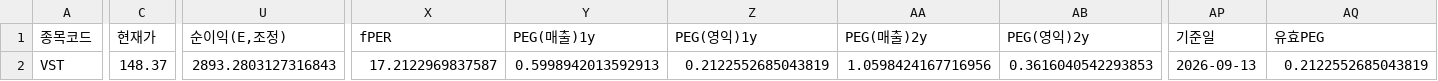
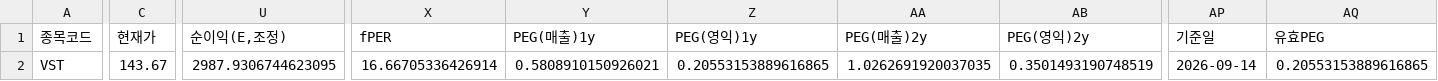
Before and after one commit to Dapsipri-Kipchoge/Time-etf-value, a CSV file: data/us_watchlist.csv, drawn as a sheet; only a part is shown, gaps mark what is left out; the diff names each change by its address in the sheet, - before the commit and + after, or states it on an @@ line.

```diff
--- a/data/us_watchlist.csv
+++ b/data/us_watchlist.csv
-C2 (현재가): 148.37
+C2 (현재가): 143.67
-U2 (순이익(E,조정)): 2893.2803127316843
+U2 (순이익(E,조정)): 2987.9306744623095
-X2 (fPER): 17.2122969837587
+X2 (fPER): 16.66705336426914
-Y2 (PEG(매출)1y): 0.5998942013592913
+Y2 (PEG(매출)1y): 0.5808910150926021
-Z2 (PEG(영익)1y): 0.2122552685043819
+Z2 (PEG(영익)1y): 0.20553153889616865
-AA2 (PEG(매출)2y): 1.0598424167716956
+AA2 (PEG(매출)2y): 1.0262691920037035
-AB2 (PEG(영익)2y): 0.3616040542293853
+AB2 (PEG(영익)2y): 0.3501493190748519
-AP2 (기준일): 2026-09-13
+AP2 (기준일): 2026-09-14
-AQ2 (유효PEG): 0.2122552685043819
+AQ2 (유효PEG): 0.20553153889616865
```
Also changed, not shown: data/universe.csv, data/us_universe.csv, 5 other files.
